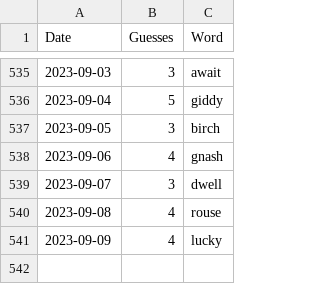
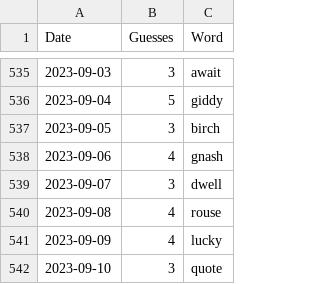
Before and after one commit to tsmall/crosswords, a CSV file: wordle.csv, drawn as a sheet; only a part is shown, gaps mark what is left out.

```diff
--- a/wordle.csv
+++ b/wordle.csv
@@ -541 +541,2 @@ Date,Guesses,Word
 2023-09-09,4,lucky
+2023-09-10,3,quote
```
Also changed, not shown: 2023.csv.
